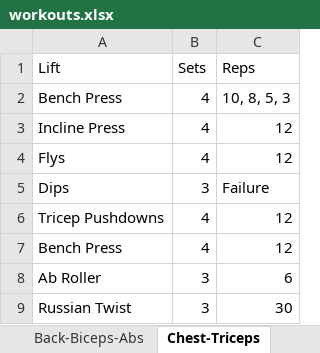
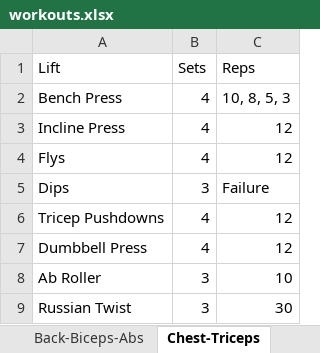
Before and after one commit to geocoug/toolkit, an Excel workbook: static/workouts.xlsx, sheet Chest-Triceps, drawn as a sheet; values as stored, in another font and other column widths than the file's, no borders; the diff names each change by its address in the sheet, - before the commit and + after, or states it on an @@ line.

```diff
--- a/static/workouts.xlsx (sheet Chest-Triceps)
+++ b/static/workouts.xlsx (sheet Chest-Triceps)
-A7 (Lift): Bench Press
+A7 (Lift): Dumbbell Press
-C8 (Reps): 6
+C8 (Reps): 10
```
Also changed, not shown: sheet Shoulders-Traps, sheet Back-Biceps-Abs, 13 other files.
